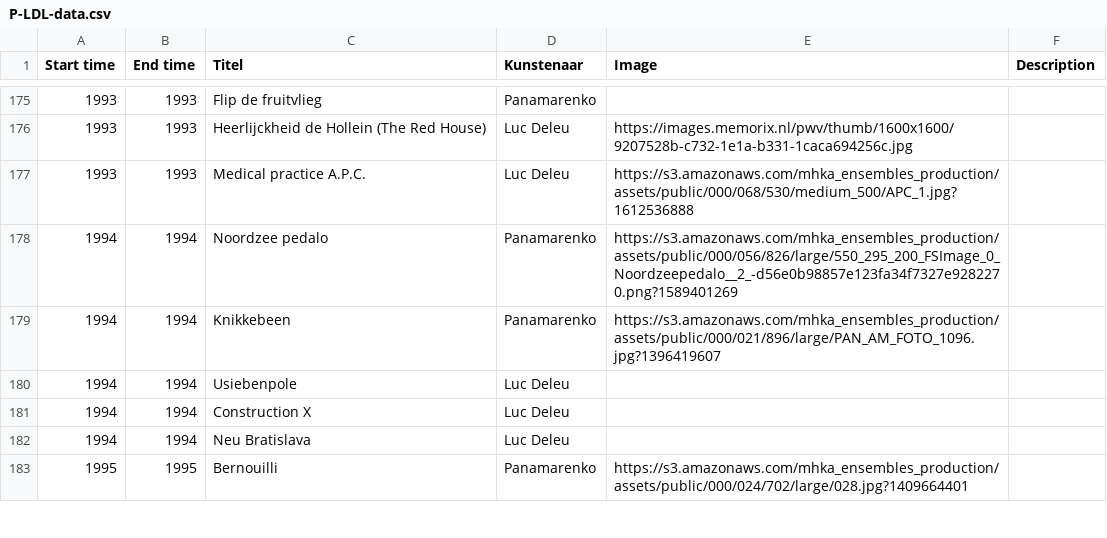
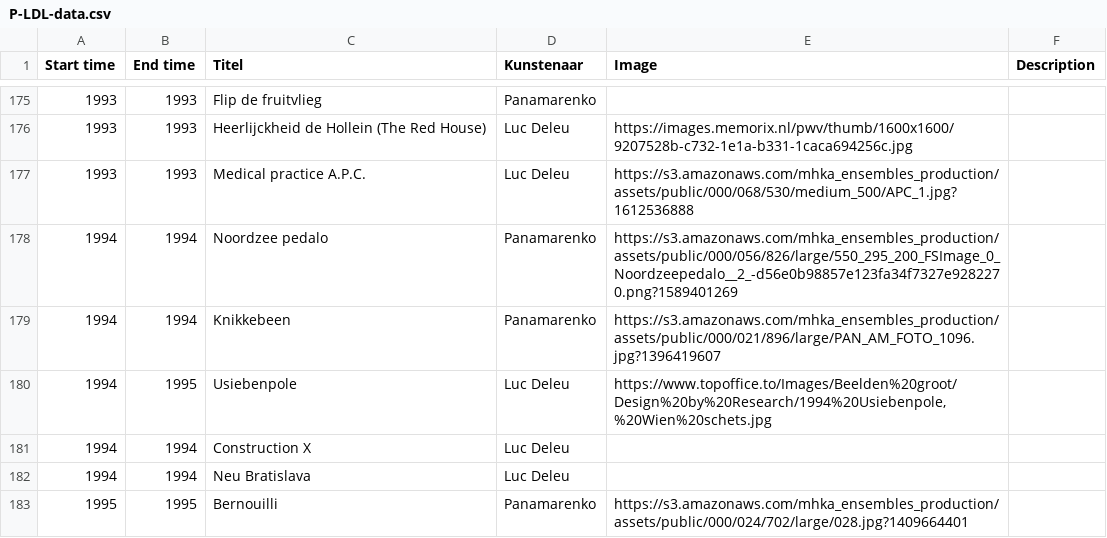
Before and after one commit to TjabbeN/TOP, a CSV file: P-LDL-data.csv, drawn as a sheet; only a part is shown, gaps mark what is left out.

Commit message:
Update P-LDL-data.csv

```diff
--- a/P-LDL-data.csv
+++ b/P-LDL-data.csv
@@ -179,3 +179,3 @@ Start time,End time,Titel,Kunstenaar,Image,Description
 1994,1994,Knikkebeen,Panamarenko,https://s3.amazonaws.com/mhka_ensembles_production/assets/public/000/021/896/large/PAN_AM_FOTO_1096.jpg?1396419607,
-1994,1994,Usiebenpole,Luc Deleu,,
+1994,1995,Usiebenpole,Luc Deleu,"https://www.topoffice.to/Images/Beelden%20groot/Design%20by%20Research/1994%20Usiebenpole,%20Wien%20schets.jpg",
 1994,1994,Construction X,Luc Deleu,,
```
